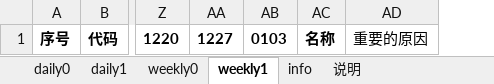
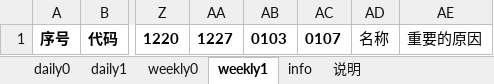
Before and after one commit to aixingkong/view, an Excel workbook: kong_list.xlsx, sheet weekly1, drawn as a sheet; only a part is shown, gaps mark what is left out; values as stored, in another font and other column widths than the file's, no borders; addresses are those after the commit; the diff names each change by its address in the sheet, - before the commit and + after, or states it on an @@ line.

```diff
--- a/kong_list.xlsx (sheet weekly1)
+++ b/kong_list.xlsx (sheet weekly1)
+column AC, row 1: 0107
-AD1 bold: on
+AD1 bold: off
```
Also changed, not shown: sheet info, sheet daily0, sheet daily1, sheet weekly0, hidden cells, 2 other files.
